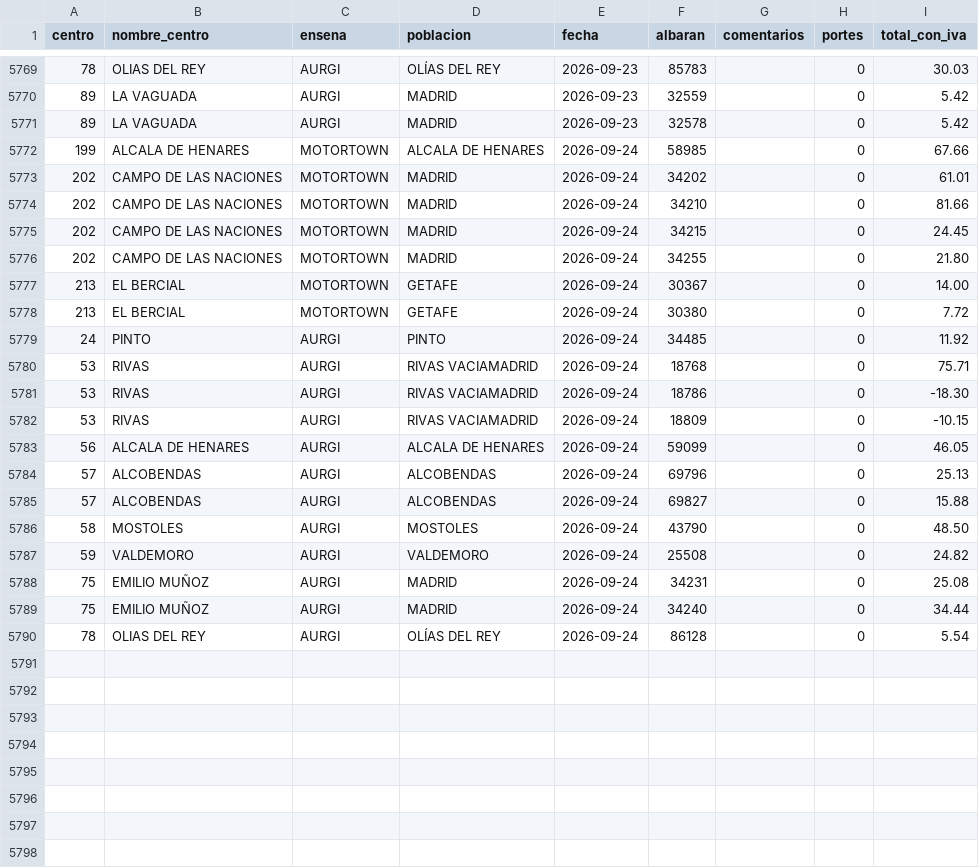
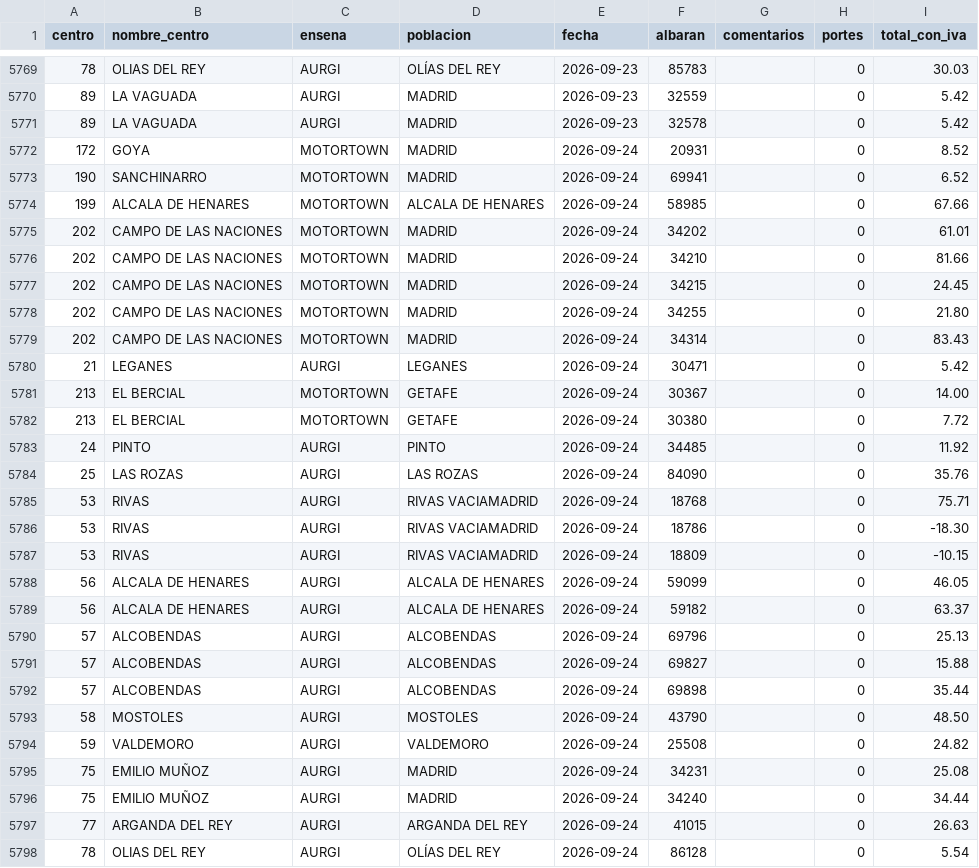
Before and after one commit to rebedoalejandro-alt/compras-ad360, a CSV file: datos/albaranes.csv, drawn as a sheet; only a part is shown, gaps mark what is left out; the diff names each change by its address in the sheet, - before the commit and + after, or states it on an @@ line.

Commit message:
Compras al 2026-09-25: 8736 lineas, 5797 albaranes

```diff
--- a/datos/albaranes.csv
+++ b/datos/albaranes.csv
+row 5772: 172 | GOYA | MOTORTOWN | MADRID | 2026-09-24 | 20931 |  | 0 | 8.52
+row 5773: 190 | SANCHINARRO | MOTORTOWN | MADRID | 2026-09-24 | 69941 |  | 0 | 6.52
+row 5779: 202 | CAMPO DE LAS NACIONES | MOTORTOWN | MADRID | 2026-09-24 | 34314 |  | 0 | 83.43
+row 5780: 21 | LEGANES | AURGI | LEGANES | 2026-09-24 | 30471 |  | 0 | 5.42
+row 5784: 25 | LAS ROZAS | AURGI | LAS ROZAS | 2026-09-24 | 84090 |  | 0 | 35.76
+row 5789: 56 | ALCALA DE HENARES | AURGI | ALCALA DE HENARES | 2026-09-24 | 59182 |  | 0 | 63.37
+row 5792: 57 | ALCOBENDAS | AURGI | ALCOBENDAS | 2026-09-24 | 69898 |  | 0 | 35.44
+row 5797: 77 | ARGANDA DEL REY | AURGI | ARGANDA DEL REY | 2026-09-24 | 41015 |  | 0 | 26.63
```
Also changed, not shown: 3 other files.
